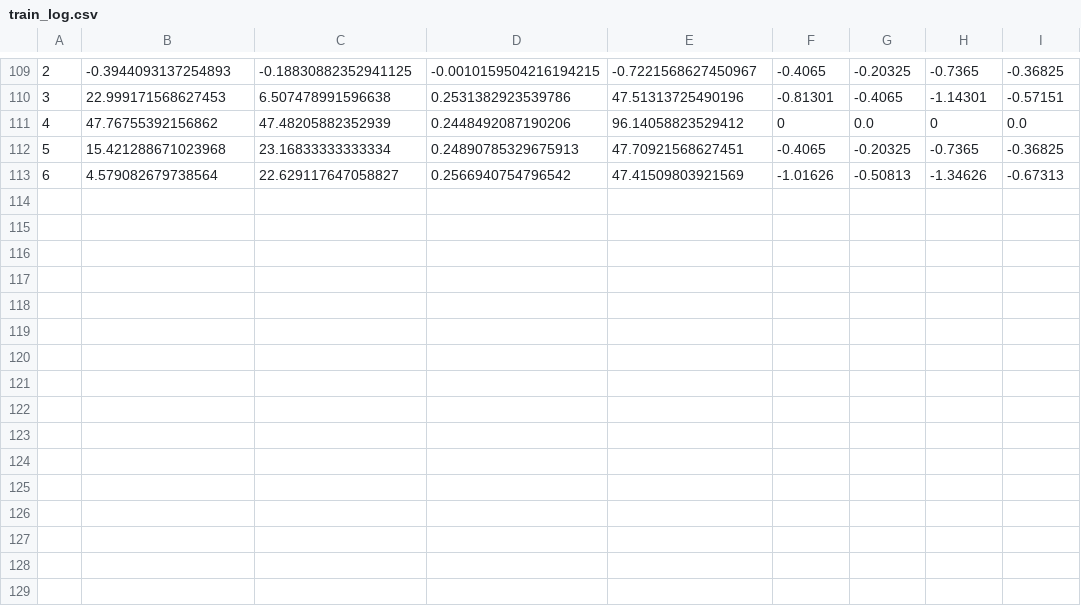
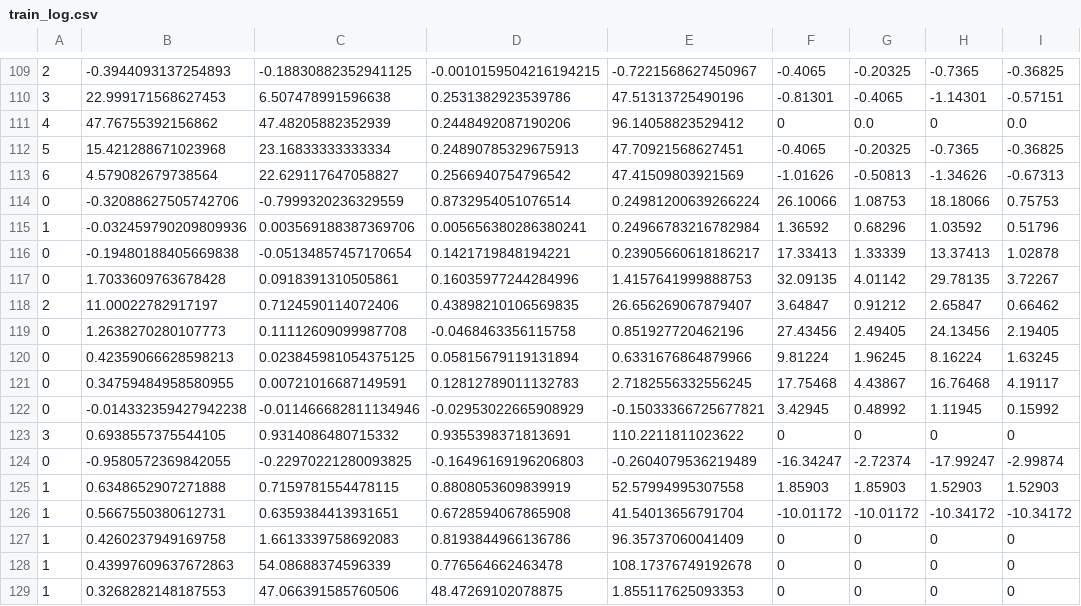
Before and after one commit to 6-Billionaires/trading-agent, a CSV file: train_log.csv, drawn as a sheet; only a part is shown, gaps mark what is left out.

```diff
--- a/train_log.csv
+++ b/train_log.csv
@@ -113 +113,17 @@
 6,4.579082679738564,22.629117647058827,0.2566940754796542,47.41509803921569,-1.01626,-0.50813,-1.34626,-0.67313
+0,-0.32088627505742706,-0.7999320236329559,0.8732954051076514,0.24981200639266224,26.10066,1.08753,18.18066,0.75753
+1,-0.032459790209809936,0.003569188387369706,0.005656380286380241,0.24966783216782984,1.36592,0.68296,1.03592,0.51796
+0,-0.19480188405669838,-0.05134857457170654,0.1421719848194221,0.23905660618186217,17.33413,1.33339,13.37413,1.02878
+0,1.7033609763678428,0.0918391310505861,0.16035977244284996,1.4157641999888753,32.09135,4.01142,29.78135,3.72267
+2,11.00022782917197,0.7124590114072406,0.43898210106569835,26.656269067879407,3.64847,0.91212,2.65847,0.66462
+0,1.2638270280107773,0.11112609099987708,-0.0468463356115758,0.851927720462196,27.43456,2.49405,24.13456,2.19405
+0,0.42359066628598213,0.023845981054375125,0.05815679119131894,0.6331676864879966,9.81224,1.96245,8.16224,1.63245
+0,0.34759484958580955,0.00721016687149591,0.12812789011132783,2.7182556332556245,17.75468,4.43867,16.76468,4.19117
+0,-0.014332359427942238,-0.011466682811134946,-0.02953022665908929,-0.15033366725677821,3.42945,0.48992,1.11945,0.15992
+3,0.6938557375544105,0.9314086480715332,0.9355398371813691,110.2211811023622,0,0,0,0
+0,-0.9580572369842055,-0.22970221280093825,-0.16496169196206803,-0.2604079536219489,-16.34247,-2.72374,-17.99247,-2.99874
+1,0.6348652907271888,0.7159781554478115,0.8808053609839919,52.57994995307558,1.85903,1.85903,1.52903,1.52903
+1,0.5667550380612731,0.6359384413931651,0.6728594067865908,41.54013656791704,-10.01172,-10.01172,-10.34172,-10.34172
+1,0.4260237949169758,1.6613339758692083,0.8193844966136786,96.35737060041409,0,0,0,0
+1,0.43997609637672863,54.08688374596339,0.776564662463478,108.17376749192678,0,0,0,0
+1,0.3268282148187553,47.066391585760506,48.47269102078875,1.855117625093353,0,0,0,0
```
Also changed, not shown: 1 other file.
